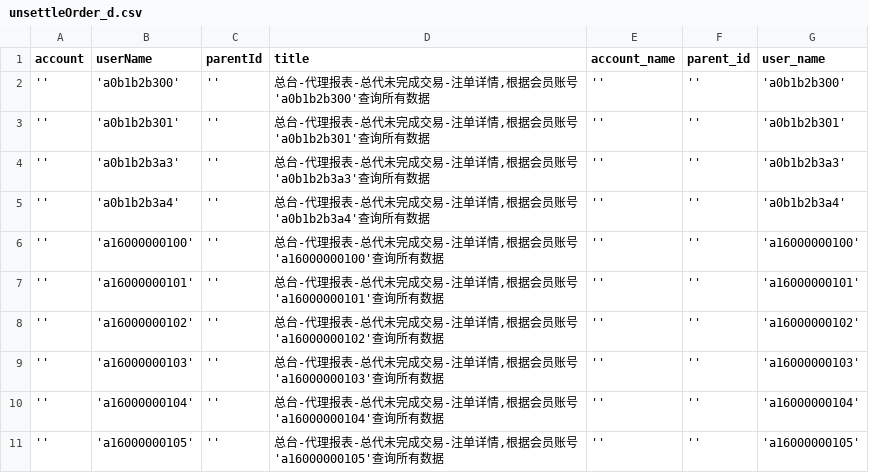
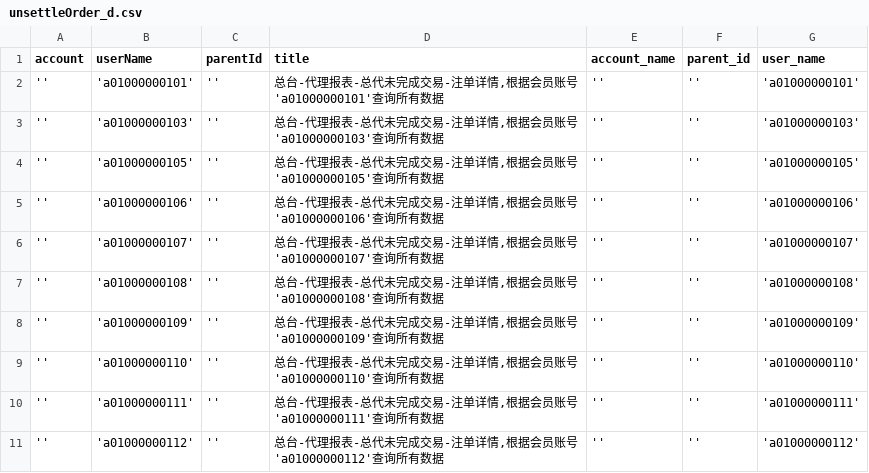
Before and after one commit to HuangChaoYangy/BfLibrary, a CSV file: credit_data_new/AgentReport/unsettleOrder_d.csv, drawn as a sheet; only a part is shown; the diff covers the shown part only.

```diff
--- a/credit_data_new/AgentReport/unsettleOrder_d.csv
+++ b/credit_data_new/AgentReport/unsettleOrder_d.csv
@@ -1,11 +1,11 @@
 account,userName,parentId,title,account_name,parent_id,user_name
-'','a0b1b2b300','',"总台-代理报表-总代未完成交易-注单详情,根据会员账号'a0b1b2b300'查询所有数据",'','','a0b1b2b300'
-'','a0b1b2b301','',"总台-代理报表-总代未完成交易-注单详情,根据会员账号'a0b1b2b301'查询所有数据",'','','a0b1b2b301'
-'','a0b1b2b3a3','',"总台-代理报表-总代未完成交易-注单详情,根据会员账号'a0b1b2b3a3'查询所有数据",'','','a0b1b2b3a3'
-'','a0b1b2b3a4','',"总台-代理报表-总代未完成交易-注单详情,根据会员账号'a0b1b2b3a4'查询所有数据",'','','a0b1b2b3a4'
-'','a16000000100','',"总台-代理报表-总代未完成交易-注单详情,根据会员账号'a16000000100'查询所有数据",'','','a16000000100'
-'','a16000000101','',"总台-代理报表-总代未完成交易-注单详情,根据会员账号'a16000000101'查询所有数据",'','','a16000000101'
-'','a16000000102','',"总台-代理报表-总代未完成交易-注单详情,根据会员账号'a16000000102'查询所有数据",'','','a16000000102'
-'','a16000000103','',"总台-代理报表-总代未完成交易-注单详情,根据会员账号'a16000000103'查询所有数据",'','','a16000000103'
-'','a16000000104','',"总台-代理报表-总代未完成交易-注单详情,根据会员账号'a16000000104'查询所有数据",'','','a16000000104'
-'','a16000000105','',"总台-代理报表-总代未完成交易-注单详情,根据会员账号'a16000000105'查询所有数据",'','','a16000000105'
+'','a01000000101','',"总台-代理报表-总代未完成交易-注单详情,根据会员账号'a01000000101'查询所有数据",'','','a01000000101'
+'','a01000000103','',"总台-代理报表-总代未完成交易-注单详情,根据会员账号'a01000000103'查询所有数据",'','','a01000000103'
+'','a01000000105','',"总台-代理报表-总代未完成交易-注单详情,根据会员账号'a01000000105'查询所有数据",'','','a01000000105'
+'','a01000000106','',"总台-代理报表-总代未完成交易-注单详情,根据会员账号'a01000000106'查询所有数据",'','','a01000000106'
+'','a01000000107','',"总台-代理报表-总代未完成交易-注单详情,根据会员账号'a01000000107'查询所有数据",'','','a01000000107'
+'','a01000000108','',"总台-代理报表-总代未完成交易-注单详情,根据会员账号'a01000000108'查询所有数据",'','','a01000000108'
+'','a01000000109','',"总台-代理报表-总代未完成交易-注单详情,根据会员账号'a01000000109'查询所有数据",'','','a01000000109'
+'','a01000000110','',"总台-代理报表-总代未完成交易-注单详情,根据会员账号'a01000000110'查询所有数据",'','','a01000000110'
+'','a01000000111','',"总台-代理报表-总代未完成交易-注单详情,根据会员账号'a01000000111'查询所有数据",'','','a01000000111'
+'','a01000000112','',"总台-代理报表-总代未完成交易-注单详情,根据会员账号'a01000000112'查询所有数据",'','','a01000000112'
```
Also changed, not shown: 15 edited cells elsewhere in this file, credit_data_new/AgentReport/unsettleOrder.csv, 2 other files.
